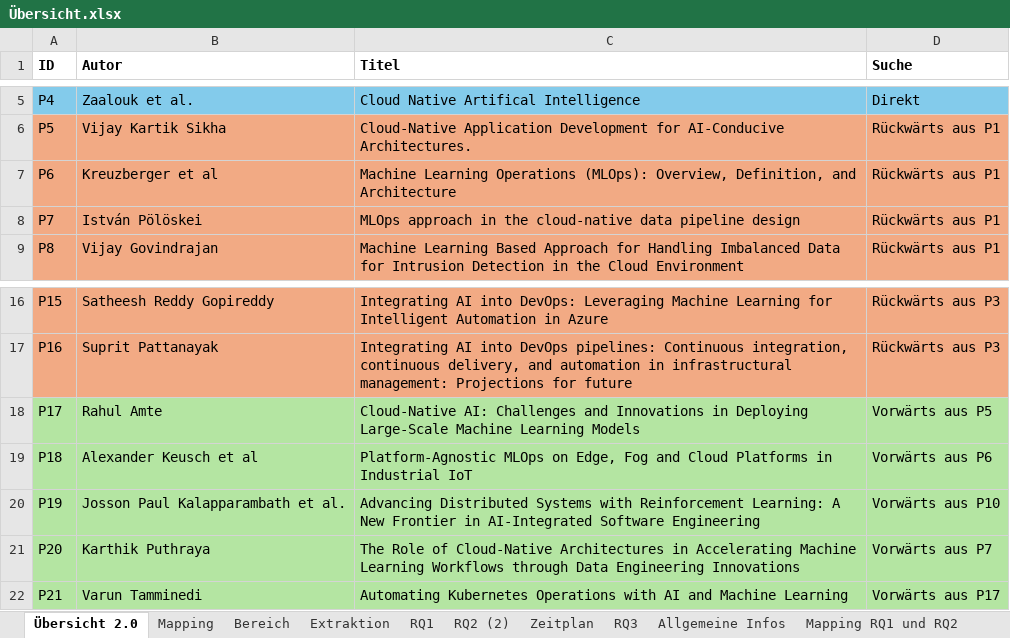
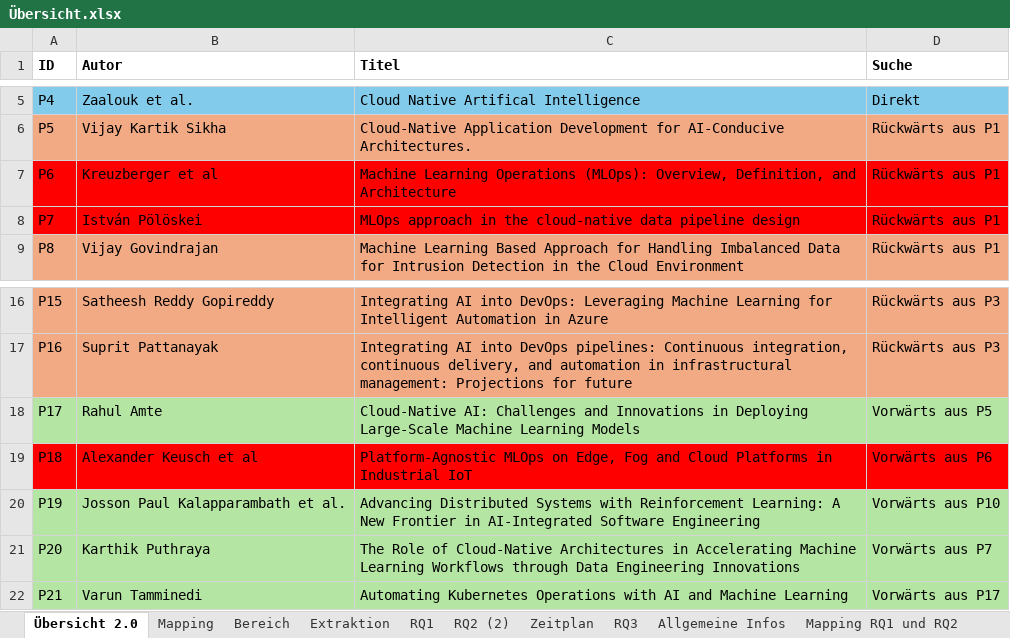
Before and after one commit to ni351arn/Thesis, an Excel workbook: Excel/Übersicht.xlsx, sheet Übersicht 2.0, drawn as a sheet; only a part is shown, gaps mark what is left out; values as stored, in another font and other column widths than the file's, no borders; the diff names each change by its address in the sheet, - before the commit and + after, or states it on an @@ line.

```diff
--- a/Excel/Übersicht.xlsx (sheet Übersicht 2.0)
+++ b/Excel/Übersicht.xlsx (sheet Übersicht 2.0)
-A7:D8 fill: #F2AA84
+A7:D8 fill: #FF0000
-A19:D19 fill: #B4E5A2
+A19:D19 fill: #FF0000
```
Also changed, not shown: sheet RQ1, sheet RQ2 (2), sheet Extraktion, Excel/04_01_Quantitative Analyse.xlsx, Excel/04_02_Mapping Study.xlsx, 6 other files.
